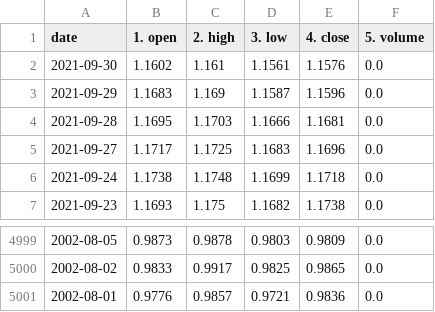
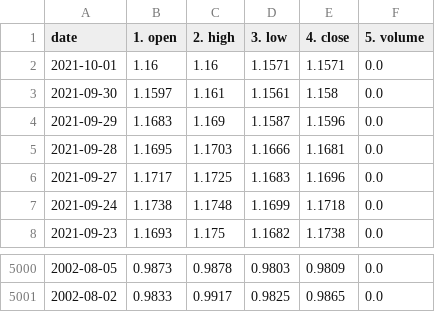
Before and after one commit to chanmoto/github.io, a CSV file: data/eurusd_daily.csv, drawn as a sheet; only a part is shown, gaps mark what is left out.

```diff
--- a/data/eurusd_daily.csv
+++ b/data/eurusd_daily.csv
@@ -1,3 +1,4 @@
 date,1. open,2. high,3. low,4. close,5. volume
-2021-09-30,1.1602,1.161,1.1561,1.1576,0.0
+2021-10-01,1.16,1.16,1.1571,1.1571,0.0
+2021-09-30,1.1597,1.161,1.1561,1.158,0.0
 2021-09-29,1.1683,1.169,1.1587,1.1596,0.0
@@ -5000,2 +5001 @@ date,1. open,2. high,3. low,4. close,5. volume
 2002-08-02,0.9833,0.9917,0.9825,0.9865,0.0
-2002-08-01,0.9776,0.9857,0.9721,0.9836,0.0
```
Also changed, not shown: 2 other files.
